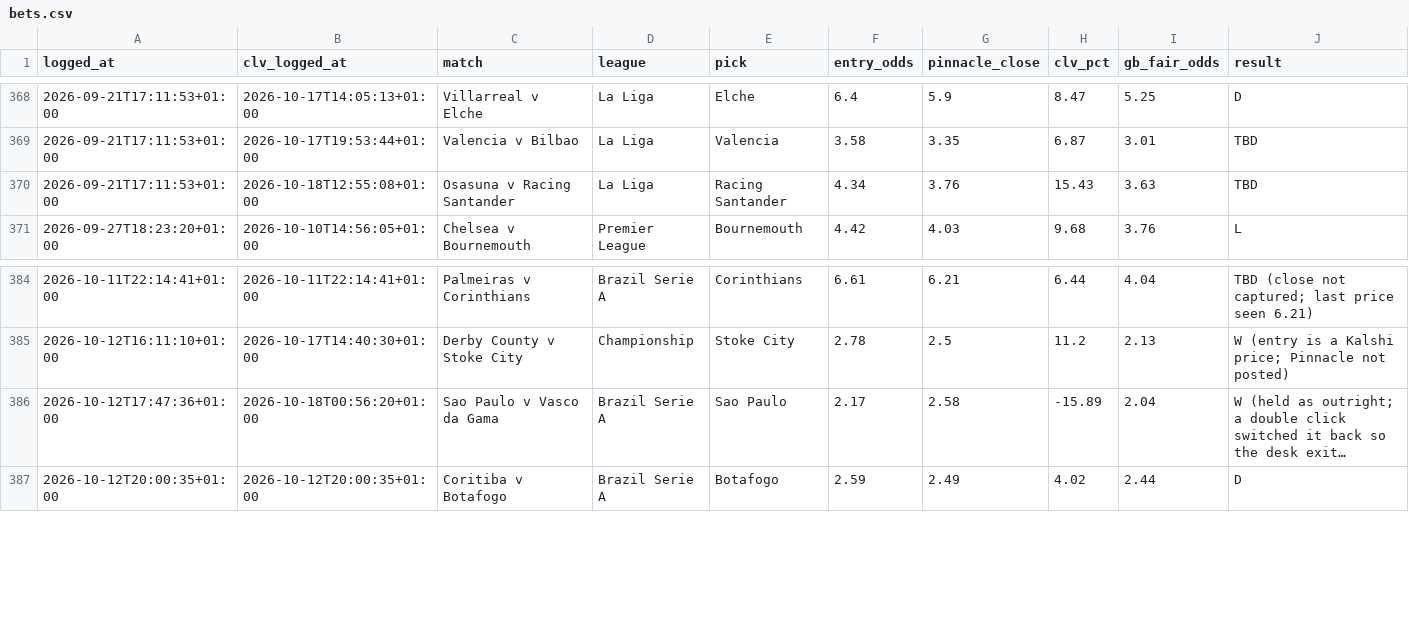
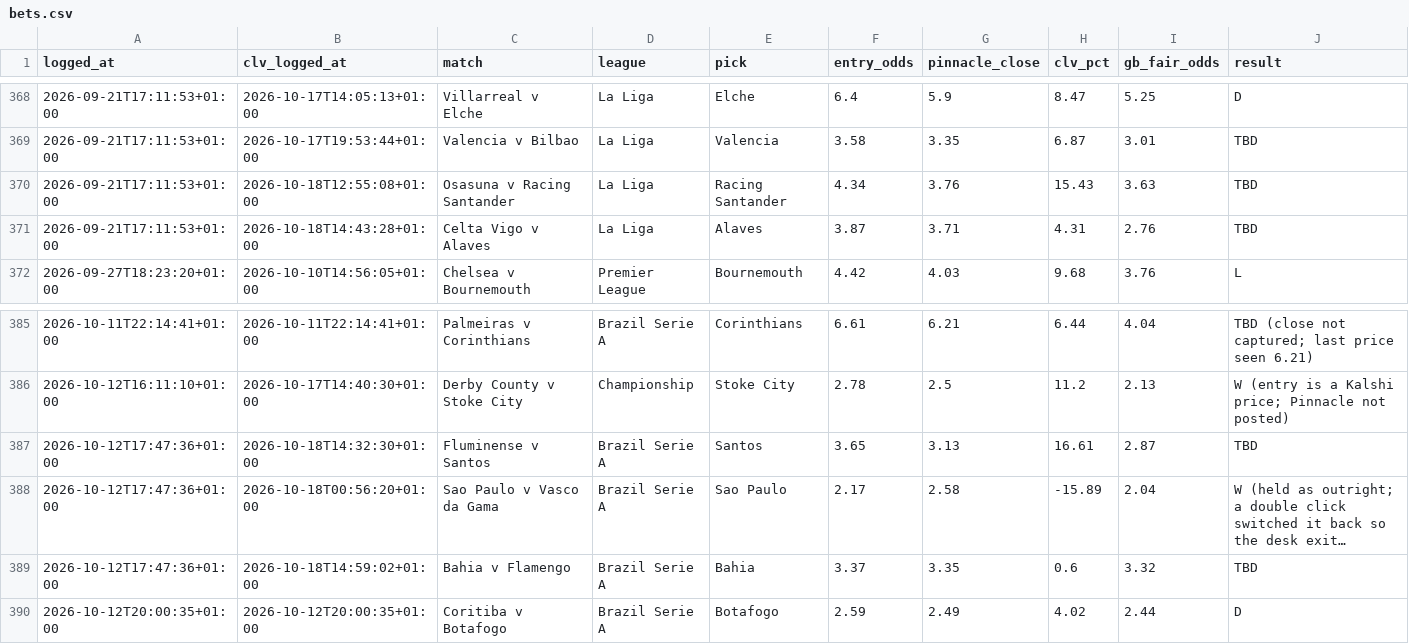
Before and after one commit to Rodzzinho/gamebreaker-dashboard, a CSV file: data/bets.csv, drawn as a sheet; only a part is shown, gaps mark what is left out; long unchanged cells end in …; the diff names each change by its address in the sheet, - before the commit and + after, or states it on an @@ line.

Commit message:
Refresh dashboard data: 392 settled

```diff
--- a/data/bets.csv
+++ b/data/bets.csv
+row 371: 2026-09-21T17:11:53+01:00 | 2026-10-18T14:43:28+01:00 | Celta Vigo v Alaves | La Liga | Alaves | 3.87 | 3.71 | 4.31 | 2.76 | TBD
+row 387: 2026-10-12T17:47:36+01:00 | 2026-10-18T14:32:30+01:00 | Fluminense v Santos | Brazil Serie A | Santos | 3.65 | 3.13 | 16.61 | 2.87 | TBD
+row 389: 2026-10-12T17:47:36+01:00 | 2026-10-18T14:59:02+01:00 | Bahia v Flamengo | Brazil Serie A | Bahia | 3.37 | 3.35 | 0.6 | 3.32 | TBD
```
Also changed, not shown: 2 other files.
